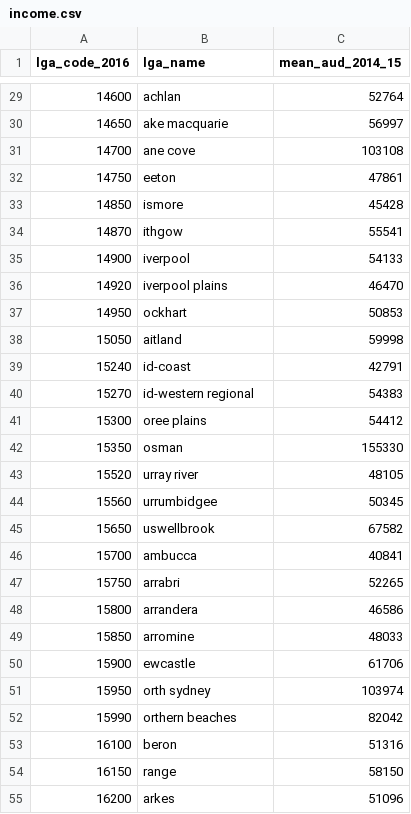
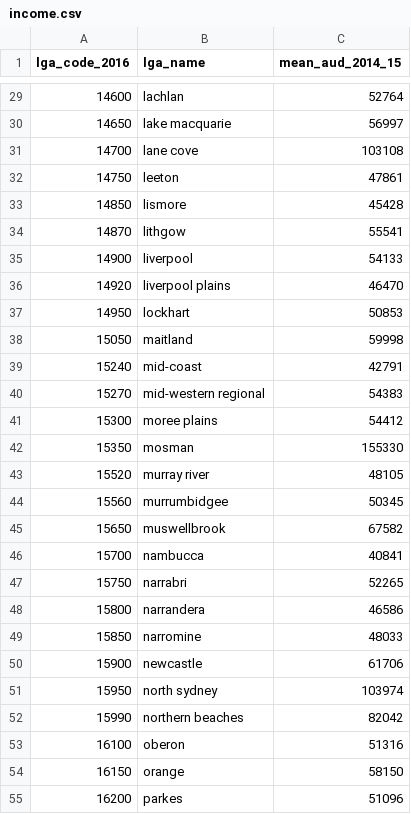
Before and after one commit to CCC68/COMP90024_Project2, a CSV file: aurin/aurin_nsw/income.csv, drawn as a sheet; only a part is shown, gaps mark what is left out; the diff covers the shown part only.

```diff
--- a/aurin/aurin_nsw/income.csv
+++ b/aurin/aurin_nsw/income.csv
@@ -29,27 +29,27 @@ lga_code_2016,lga_name,mean_aud_2014_15
-14600,achlan,52764
-14650,ake macquarie,56997
-14700,ane cove,103108
-14750,eeton,47861
-14850,ismore,45428
-14870,ithgow ,55541
-14900,iverpool,54133
-14920,iverpool plains,46470
-14950,ockhart,50853
-15050,aitland,59998
-15240,id-coast,42791
-15270,id-western regional,54383
-15300,oree plains,54412
-15350,osman,155330
-15520,urray river,48105
-15560,urrumbidgee,50345
-15650,uswellbrook,67582
-15700,ambucca,40841
-15750,arrabri,52265
-15800,arrandera,46586
-15850,arromine,48033
-15900,ewcastle,61706
-15950,orth sydney,103974
-15990,orthern beaches,82042
-16100,beron,51316
-16150,range,58150
-16200,arkes,51096
+14600,lachlan,52764
+14650,lake macquarie,56997
+14700,lane cove,103108
+14750,leeton,47861
+14850,lismore,45428
+14870,lithgow ,55541
+14900,liverpool,54133
+14920,liverpool plains,46470
+14950,lockhart,50853
+15050,maitland,59998
+15240,mid-coast,42791
+15270,mid-western regional,54383
+15300,moree plains,54412
+15350,mosman,155330
+15520,murray river,48105
+15560,murrumbidgee,50345
+15650,muswellbrook,67582
+15700,nambucca,40841
+15750,narrabri,52265
+15800,narrandera,46586
+15850,narromine,48033
+15900,newcastle,61706
+15950,north sydney,103974
+15990,northern beaches,82042
+16100,oberon,51316
+16150,orange,58150
+16200,parkes,51096
```
Also changed, not shown: 53 edited cells elsewhere in this file, aurin/aurin_nsw/obesity.csv, 1 other file.
